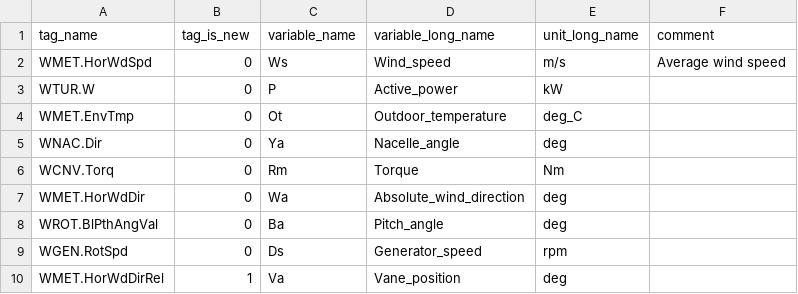
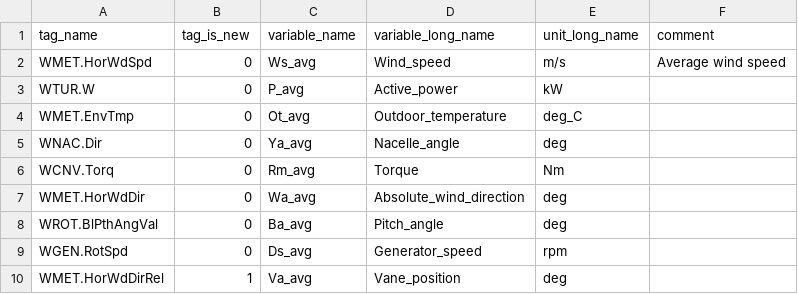
Before and after one commit to entralliance/entr_warehouse, a CSV file: seeds/openoa_example_data/seed_la_haute_borne_scada_tag_map.csv, drawn as a sheet.

Commit message:
add full match for tag names to seeded map

```diff
--- a/seeds/openoa_example_data/seed_la_haute_borne_scada_tag_map.csv
+++ b/seeds/openoa_example_data/seed_la_haute_borne_scada_tag_map.csv
@@ -1,10 +1,10 @@
 tag_name,tag_is_new,variable_name,variable_long_name,unit_long_name,comment
-WMET.HorWdSpd,0,Ws,Wind_speed,m/s,Average wind speed
-WTUR.W,0,P,Active_power,kW,
-WMET.EnvTmp,0,Ot,Outdoor_temperature,deg_C,
-WNAC.Dir,0,Ya,Nacelle_angle,deg,
-WCNV.Torq,0,Rm,Torque,Nm,
-WMET.HorWdDir,0,Wa,Absolute_wind_direction,deg,
-WROT.BlPthAngVal,0,Ba,Pitch_angle,deg,
-WGEN.RotSpd,0,Ds,Generator_speed,rpm,
-WMET.HorWdDirRel,1,Va,Vane_position,deg,
+WMET.HorWdSpd,0,Ws_avg,Wind_speed,m/s,Average wind speed
+WTUR.W,0,P_avg,Active_power,kW,
+WMET.EnvTmp,0,Ot_avg,Outdoor_temperature,deg_C,
+WNAC.Dir,0,Ya_avg,Nacelle_angle,deg,
+WCNV.Torq,0,Rm_avg,Torque,Nm,
+WMET.HorWdDir,0,Wa_avg,Absolute_wind_direction,deg,
+WROT.BlPthAngVal,0,Ba_avg,Pitch_angle,deg,
+WGEN.RotSpd,0,Ds_avg,Generator_speed,rpm,
+WMET.HorWdDirRel,1,Va_avg,Vane_position,deg,
```
